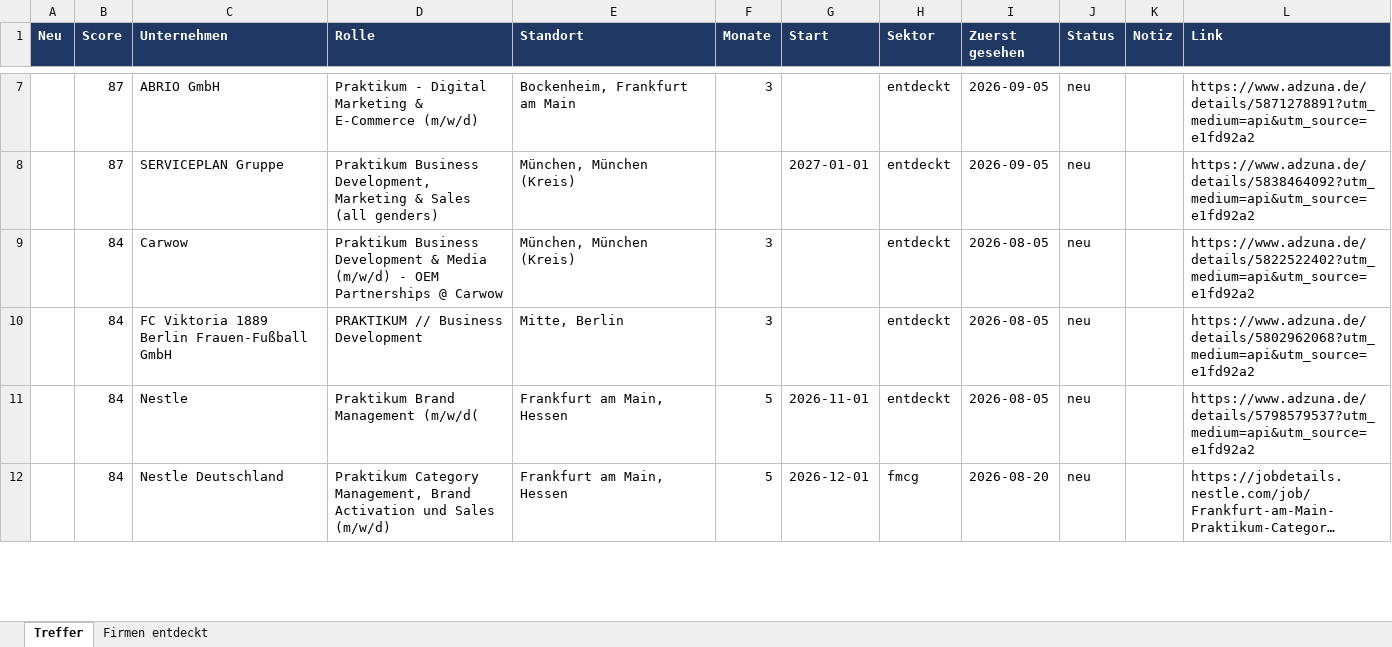
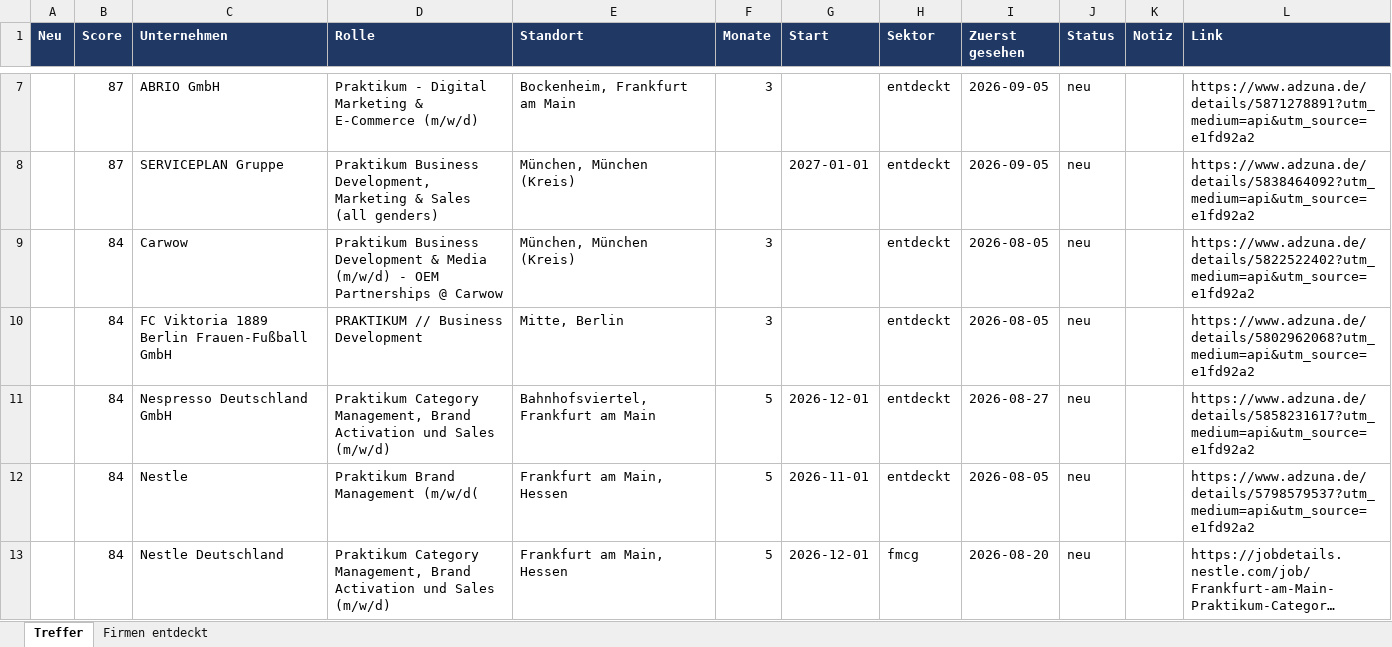
Before and after one commit to MathisKrug/Praktikum-Suchagent, an Excel workbook: docs/praktika.xlsx, sheet Treffer, drawn as a sheet; only a part is shown, gaps mark what is left out; long unchanged cells end in …; values as stored, in another font and other column widths than the file's, no borders; the diff covers the shown part only; the diff names each change by its address in the sheet, - before the commit and + after, or states it on an @@ line.

```diff
--- a/docs/praktika.xlsx (sheet Treffer)
+++ b/docs/praktika.xlsx (sheet Treffer)
+row 11:  | 84 | Nespresso Deutschland GmbH | Praktikum Category Management, Brand Activation und Sales (m/w/d) | Bahnhofsviertel, Frankfurt am Main | 5 | 2026-12-01 | entdeckt | 2026-08-27 | neu |  | https://www.adzuna.de/details/5858231617?utm_medium=api&utm_source=e1fd92a2
```
Also changed, not shown: 5 added rows, 4 removed rows, 6 edited cells and cell formats elsewhere in this sheet, sheet Firmen entdeckt, 2 other files.
